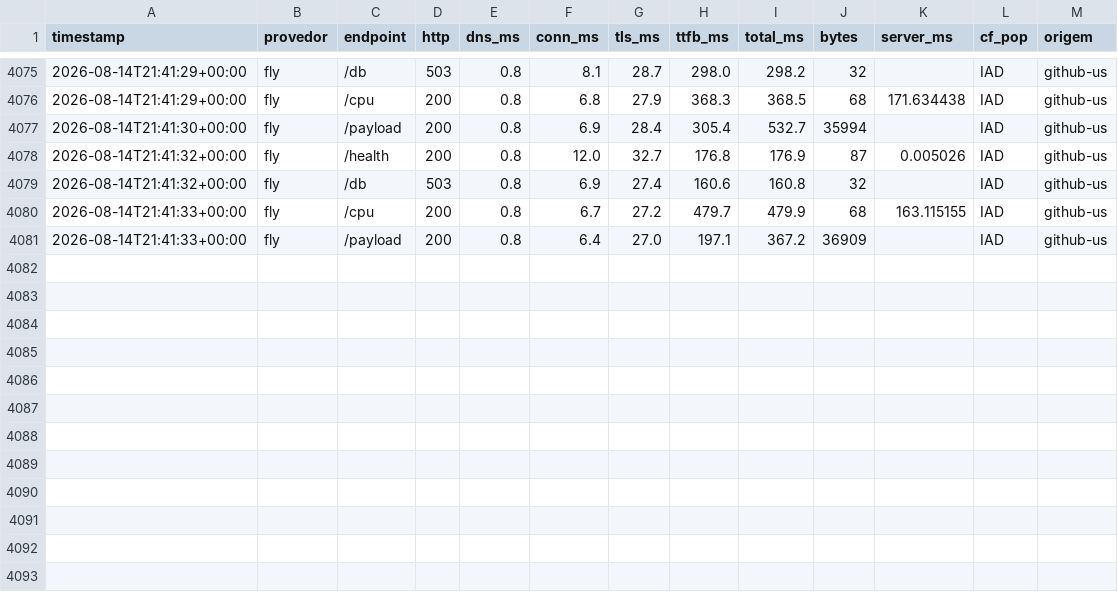
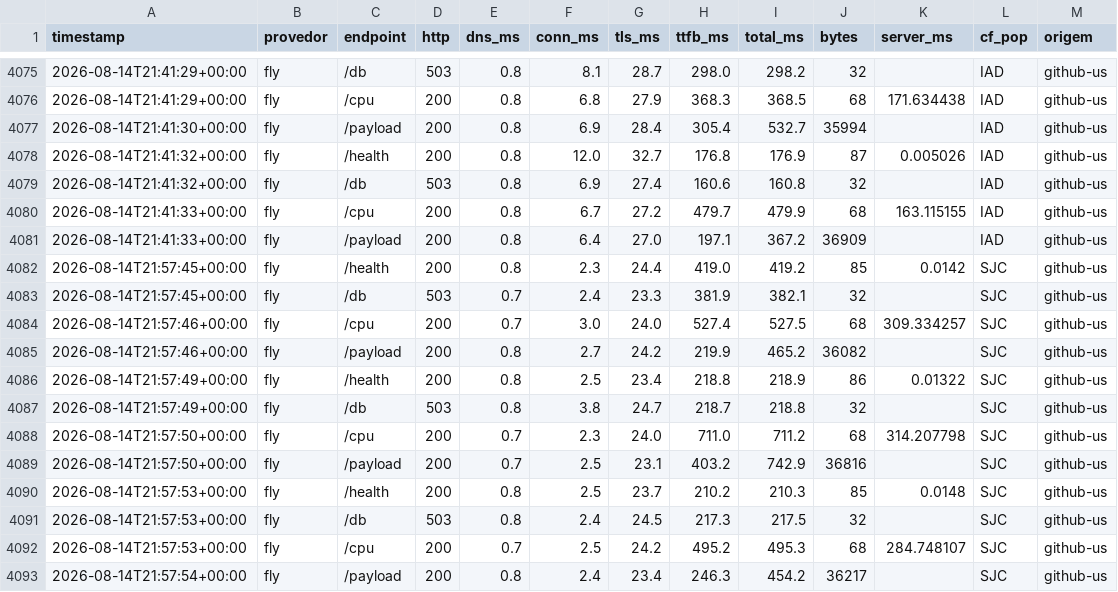
Before and after one commit to wendelas/bakeoff, a CSV file: dados/historico.csv, drawn as a sheet; only a part is shown, gaps mark what is left out.

```diff
--- a/dados/historico.csv
+++ b/dados/historico.csv
@@ -4081 +4081,13 @@ timestamp,provedor,endpoint,http,dns_ms,conn_ms,tls_ms,ttfb_ms,total_ms,bytes,se
 2026-08-14T21:41:33+00:00,fly,/payload,200,0.8,6.4,27.0,197.1,367.2,36909,,IAD,github-us
+2026-08-14T21:57:45+00:00,fly,/health,200,0.8,2.3,24.4,419.0,419.2,85,0.0142,SJC,github-us
+2026-08-14T21:57:45+00:00,fly,/db,503,0.7,2.4,23.3,381.9,382.1,32,,SJC,github-us
+2026-08-14T21:57:46+00:00,fly,/cpu,200,0.7,3.0,24.0,527.4,527.5,68,309.334257,SJC,github-us
+2026-08-14T21:57:46+00:00,fly,/payload,200,0.8,2.7,24.2,219.9,465.2,36082,,SJC,github-us
+2026-08-14T21:57:49+00:00,fly,/health,200,0.8,2.5,23.4,218.8,218.9,86,0.01322,SJC,github-us
+2026-08-14T21:57:49+00:00,fly,/db,503,0.8,3.8,24.7,218.7,218.8,32,,SJC,github-us
+2026-08-14T21:57:50+00:00,fly,/cpu,200,0.7,2.3,24.0,711.0,711.2,68,314.207798,SJC,github-us
+2026-08-14T21:57:50+00:00,fly,/payload,200,0.7,2.5,23.1,403.2,742.9,36816,,SJC,github-us
+2026-08-14T21:57:53+00:00,fly,/health,200,0.8,2.5,23.7,210.2,210.3,85,0.0148,SJC,github-us
+2026-08-14T21:57:53+00:00,fly,/db,503,0.8,2.4,24.5,217.3,217.5,32,,SJC,github-us
+2026-08-14T21:57:53+00:00,fly,/cpu,200,0.7,2.5,24.2,495.2,495.3,68,284.748107,SJC,github-us
+2026-08-14T21:57:54+00:00,fly,/payload,200,0.8,2.4,23.4,246.3,454.2,36217,,SJC,github-us
```
